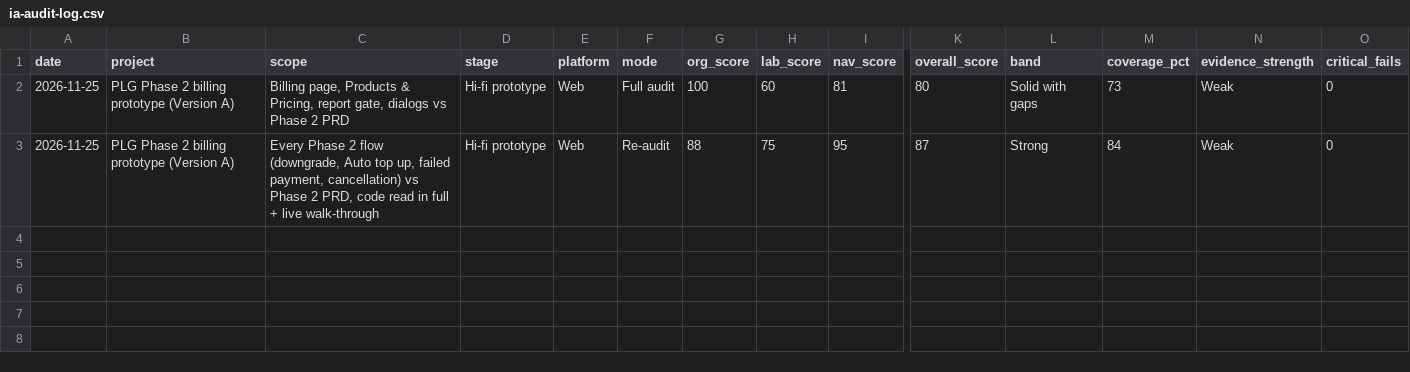
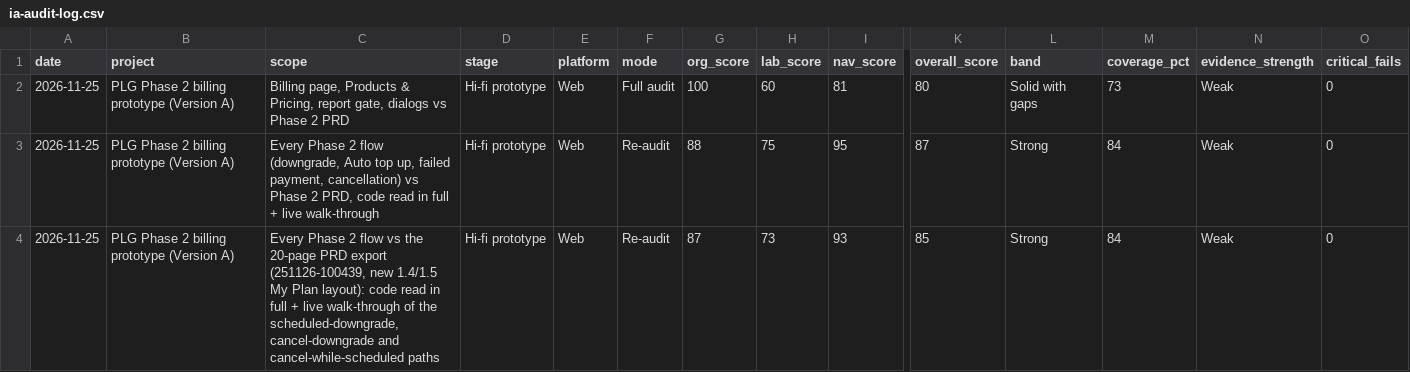
Before and after one commit to quynhchi1009/PLG-Phase-2, a CSV file: ia-audit-log.csv, drawn as a sheet; only a part is shown, gaps mark what is left out; rows hold the shown columns only; the diff names each change by its address in the sheet, - before the commit and + after, or states it on an @@ line.

Commit message:
feat(billing): implement auto top-up failure handling and payment failure dialog
- Added onFailed callback to AutoTopUpGate and AutoTopUpRenewal components to handle payment failures.
- Updated useAutoTopUpPayment hook to support failure outcomes.
- Enhanced billing state to track last auto top-up date and payment failure status.
- Introduced PaymentFailedDialog component to notify users of failed auto top-up charges.
- Created usePayOnStripe hook for initiating payments after a failed auto top-up.
- Added visual indicators for payment failures with FailedMark component.
- Updated styles for payment failure notifications and alerts.
- Revised PRD documentation to reflect changes in auto top-up handling and payment failure logic.

```diff
--- a/ia-audit-log.csv
+++ b/ia-audit-log.csv
+row 4: 2026-11-25 | PLG Phase 2 billing prototype (Version A) | Every Phase 2 flow vs the 20-page PRD export (251126-100439, new 1.4/1.5 My Plan layout): code read in full + live walk-through of the scheduled-downgrade, cancel-downgrade and cancel-while-scheduled paths | Hi-fi prototype | Web | Re-audit | 87 | 73 | 93 | 85 | Strong | 84 | Weak | 0
```
Also changed, not shown: 14 other files.
